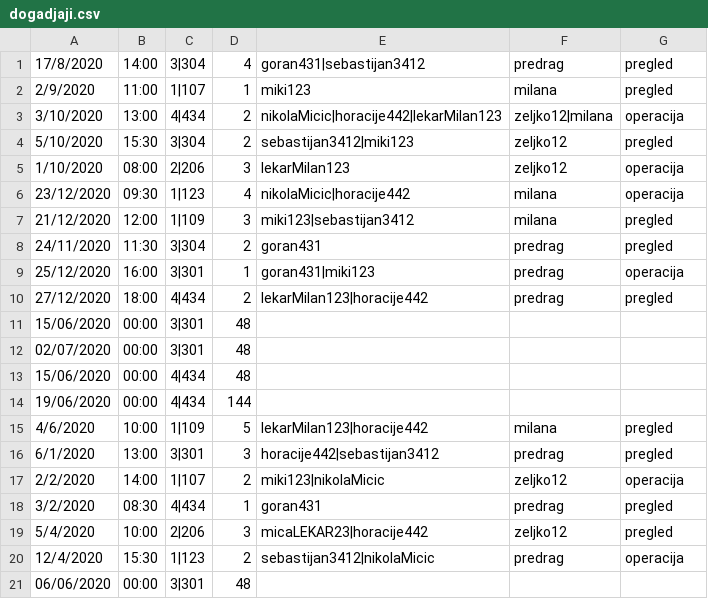
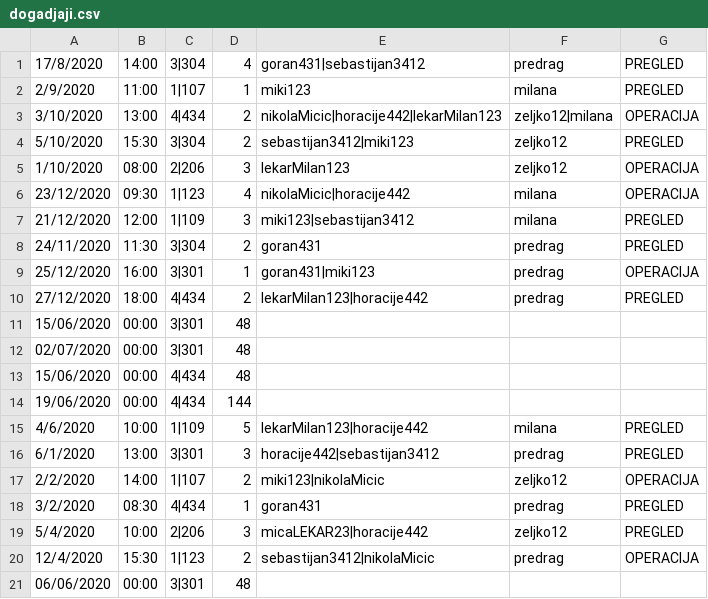
Before and after one commit to dragicevic19/usi-hospital, a CSV file: data/dogadjaji.csv, drawn as a sheet.

```diff
--- a/data/dogadjaji.csv
+++ b/data/dogadjaji.csv
@@ -1,11 +1,11 @@
-17/8/2020,14:00,3|304,4,goran431|sebastijan3412,predrag,pregled
-2/9/2020,11:00,1|107,1,miki123,milana,pregled
-3/10/2020,13:00,4|434,2,nikolaMicic|horacije442|lekarMilan123,zeljko12|milana,operacija
-5/10/2020,15:30,3|304,2,sebastijan3412|miki123,zeljko12,pregled
-1/10/2020,08:00,2|206,3,lekarMilan123,zeljko12,operacija
-23/12/2020,09:30,1|123,4,nikolaMicic|horacije442,milana,operacija
-21/12/2020,12:00,1|109,3,miki123|sebastijan3412,milana,pregled
-24/11/2020,11:30,3|304,2,goran431,predrag,pregled
-25/12/2020,16:00,3|301,1,goran431|miki123,predrag,operacija
-27/12/2020,18:00,4|434,2,lekarMilan123|horacije442,predrag,pregled
+17/8/2020,14:00,3|304,4,goran431|sebastijan3412,predrag,PREGLED
+2/9/2020,11:00,1|107,1,miki123,milana,PREGLED
+3/10/2020,13:00,4|434,2,nikolaMicic|horacije442|lekarMilan123,zeljko12|milana,OPERACIJA
+5/10/2020,15:30,3|304,2,sebastijan3412|miki123,zeljko12,PREGLED
+1/10/2020,08:00,2|206,3,lekarMilan123,zeljko12,OPERACIJA
+23/12/2020,09:30,1|123,4,nikolaMicic|horacije442,milana,OPERACIJA
+21/12/2020,12:00,1|109,3,miki123|sebastijan3412,milana,PREGLED
+24/11/2020,11:30,3|304,2,goran431,predrag,PREGLED
+25/12/2020,16:00,3|301,1,goran431|miki123,predrag,OPERACIJA
+27/12/2020,18:00,4|434,2,lekarMilan123|horacije442,predrag,PREGLED
 15/06/2020,00:00,3|301,48,,,
@@ -14,8 +14,8 @@
 19/06/2020,00:00,4|434,144,,,
-4/6/2020,10:00,1|109,5,lekarMilan123|horacije442,milana,pregled
-6/1/2020,13:00,3|301,3,horacije442|sebastijan3412,predrag,pregled
-2/2/2020,14:00,1|107,2,miki123|nikolaMicic,zeljko12,operacija
-3/2/2020,08:30,4|434,1,goran431,predrag,pregled
-5/4/2020,10:00,2|206,3,micaLEKAR23|horacije442,zeljko12,pregled
-12/4/2020,15:30,1|123,2,sebastijan3412|nikolaMicic,predrag,operacija
+4/6/2020,10:00,1|109,5,lekarMilan123|horacije442,milana,PREGLED
+6/1/2020,13:00,3|301,3,horacije442|sebastijan3412,predrag,PREGLED
+2/2/2020,14:00,1|107,2,miki123|nikolaMicic,zeljko12,OPERACIJA
+3/2/2020,08:30,4|434,1,goran431,predrag,PREGLED
+5/4/2020,10:00,2|206,3,micaLEKAR23|horacije442,zeljko12,PREGLED
+12/4/2020,15:30,1|123,2,sebastijan3412|nikolaMicic,predrag,OPERACIJA
 06/06/2020,00:00,3|301,48,,,
```
Also changed, not shown: data/prostorije.csv, 8 other files.
